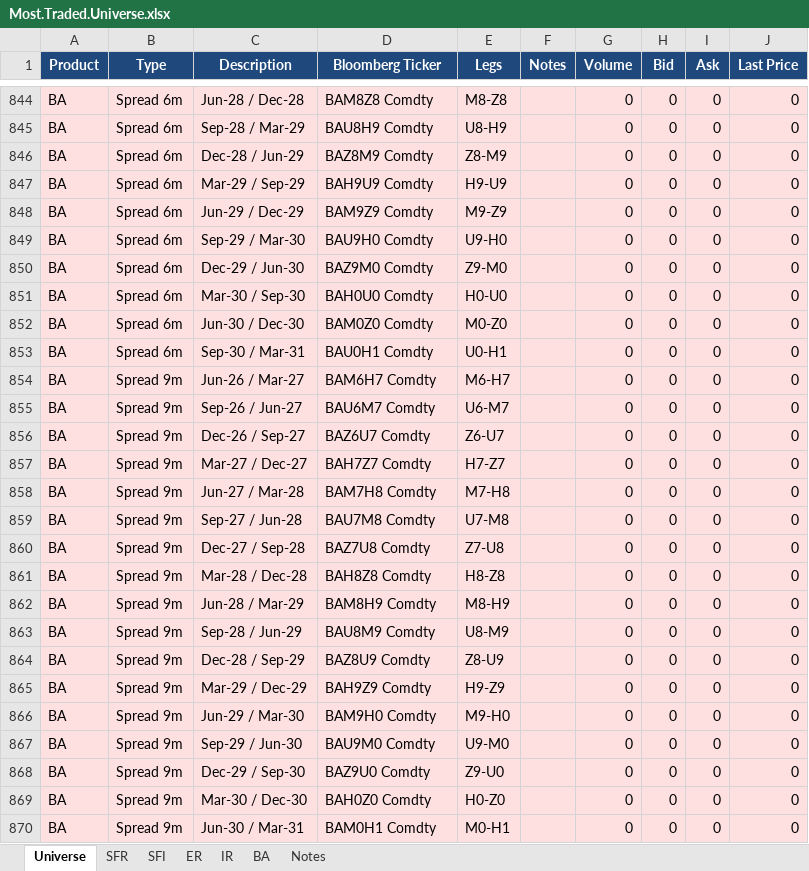
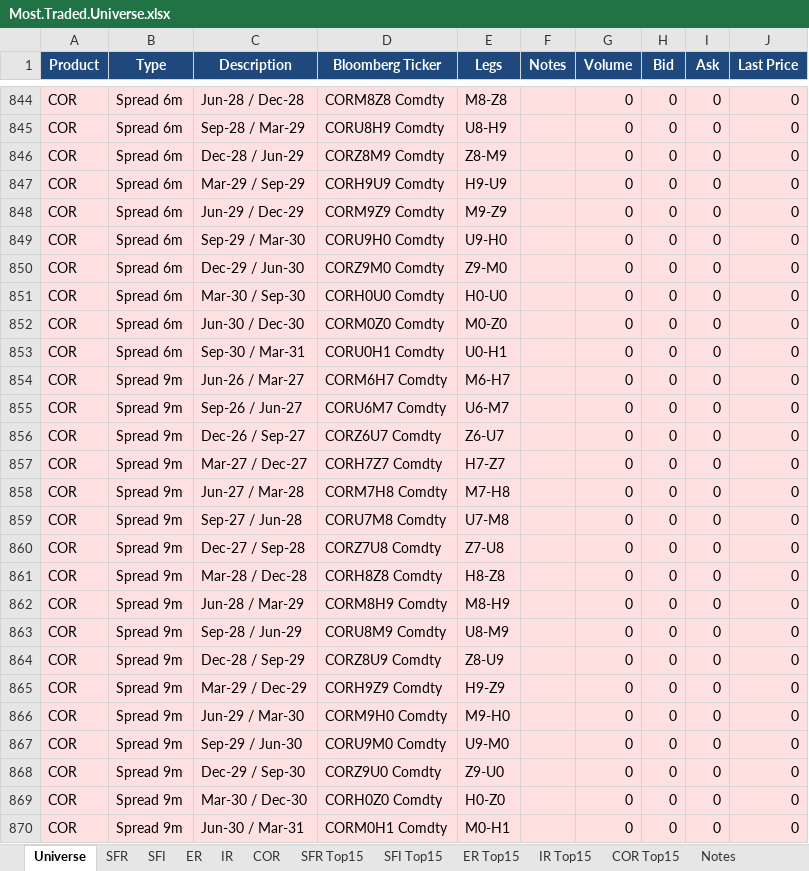
Before and after one commit to david1speakman/Future-curve-pipeline, an Excel workbook: Workbook/Most.Traded.Universe.xlsx, sheet Universe, drawn as a sheet; only a part is shown, gaps mark what is left out; values as stored, in another font and other column widths than the file's, no borders; the diff covers the shown part only; the diff names each change by its address in the sheet, - before the commit and + after, or states it on an @@ line.

```diff
--- a/Workbook/Most.Traded.Universe.xlsx (sheet Universe)
+++ b/Workbook/Most.Traded.Universe.xlsx (sheet Universe)
-sheet tab: BA
+sheet tab: COR
+sheet tab: SFR Top15
+sheet tab: SFI Top15
+sheet tab: ER Top15
+sheet tab: IR Top15
+sheet tab: COR Top15
-A844:A870 (Product): BA
+A844:A870 (Product): COR
-D844 (Bloomberg Ticker): BAM8Z8 Comdty
+D844 (Bloomberg Ticker): CORM8Z8 Comdty
-D845 (Bloomberg Ticker): BAU8H9 Comdty
+D845 (Bloomberg Ticker): CORU8H9 Comdty
-D846 (Bloomberg Ticker): BAZ8M9 Comdty
+D846 (Bloomberg Ticker): CORZ8M9 Comdty
-D847 (Bloomberg Ticker): BAH9U9 Comdty
+D847 (Bloomberg Ticker): CORH9U9 Comdty
-D848 (Bloomberg Ticker): BAM9Z9 Comdty
+D848 (Bloomberg Ticker): CORM9Z9 Comdty
-D849 (Bloomberg Ticker): BAU9H0 Comdty
+D849 (Bloomberg Ticker): CORU9H0 Comdty
-D850 (Bloomberg Ticker): BAZ9M0 Comdty
+D850 (Bloomberg Ticker): CORZ9M0 Comdty
-D851 (Bloomberg Ticker): BAH0U0 Comdty
+D851 (Bloomberg Ticker): CORH0U0 Comdty
-D852 (Bloomberg Ticker): BAM0Z0 Comdty
+D852 (Bloomberg Ticker): CORM0Z0 Comdty
-D853 (Bloomberg Ticker): BAU0H1 Comdty
+D853 (Bloomberg Ticker): CORU0H1 Comdty
-D854 (Bloomberg Ticker): BAM6H7 Comdty
+D854 (Bloomberg Ticker): CORM6H7 Comdty
-D855 (Bloomberg Ticker): BAU6M7 Comdty
+D855 (Bloomberg Ticker): CORU6M7 Comdty
-D856 (Bloomberg Ticker): BAZ6U7 Comdty
+D856 (Bloomberg Ticker): CORZ6U7 Comdty
-D857 (Bloomberg Ticker): BAH7Z7 Comdty
+D857 (Bloomberg Ticker): CORH7Z7 Comdty
-D858 (Bloomberg Ticker): BAM7H8 Comdty
+D858 (Bloomberg Ticker): CORM7H8 Comdty
-D859 (Bloomberg Ticker): BAU7M8 Comdty
+D859 (Bloomberg Ticker): CORU7M8 Comdty
-D860 (Bloomberg Ticker): BAZ7U8 Comdty
+D860 (Bloomberg Ticker): CORZ7U8 Comdty
-D861 (Bloomberg Ticker): BAH8Z8 Comdty
+D861 (Bloomberg Ticker): CORH8Z8 Comdty
-D862 (Bloomberg Ticker): BAM8H9 Comdty
+D862 (Bloomberg Ticker): CORM8H9 Comdty
-D863 (Bloomberg Ticker): BAU8M9 Comdty
+D863 (Bloomberg Ticker): CORU8M9 Comdty
-D864 (Bloomberg Ticker): BAZ8U9 Comdty
+D864 (Bloomberg Ticker): CORZ8U9 Comdty
-D865 (Bloomberg Ticker): BAH9Z9 Comdty
+D865 (Bloomberg Ticker): CORH9Z9 Comdty
-D866 (Bloomberg Ticker): BAM9H0 Comdty
+D866 (Bloomberg Ticker): CORM9H0 Comdty
-D867 (Bloomberg Ticker): BAU9M0 Comdty
+D867 (Bloomberg Ticker): CORU9M0 Comdty
-D868 (Bloomberg Ticker): BAZ9U0 Comdty
+D868 (Bloomberg Ticker): CORZ9U0 Comdty
-D869 (Bloomberg Ticker): BAH0Z0 Comdty
+D869 (Bloomberg Ticker): CORH0Z0 Comdty
-D870 (Bloomberg Ticker): BAM0H1 Comdty
+D870 (Bloomberg Ticker): CORM0H1 Comdty
```
Also changed, not shown: 438 edited cells elsewhere in this sheet, sheet COR, sheet IR, sheet Notes, 1 other file.
